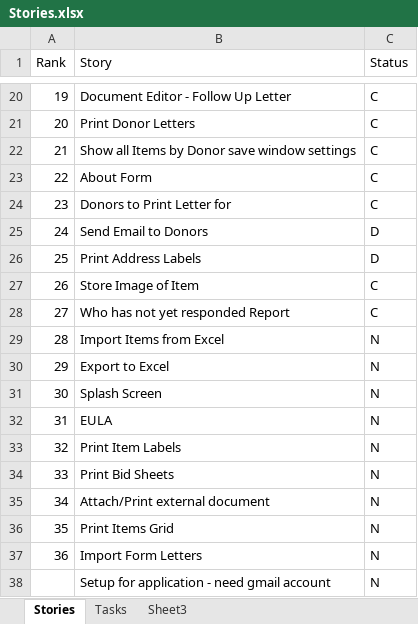
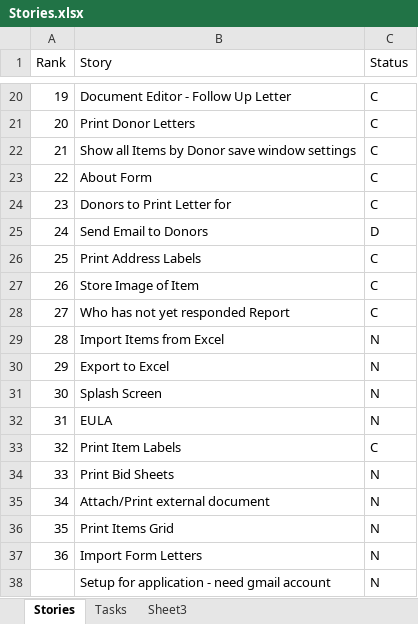
Before and after one commit to DingoRed/SilentAuction, an Excel workbook: SilentAuction/Documents/Stories.xlsx, sheet Stories, drawn as a sheet; only a part is shown, gaps mark what is left out; values as stored, in another font and other column widths than the file's, no borders; the diff names each change by its address in the sheet, - before the commit and + after, or states it on an @@ line.

```diff
--- a/SilentAuction/Documents/Stories.xlsx (sheet Stories)
+++ b/SilentAuction/Documents/Stories.xlsx (sheet Stories)
-C26 (Status): D
+C26 (Status): C
-C33 (Status): N
+C33 (Status): C
```
Also changed, not shown: 23 other files.
